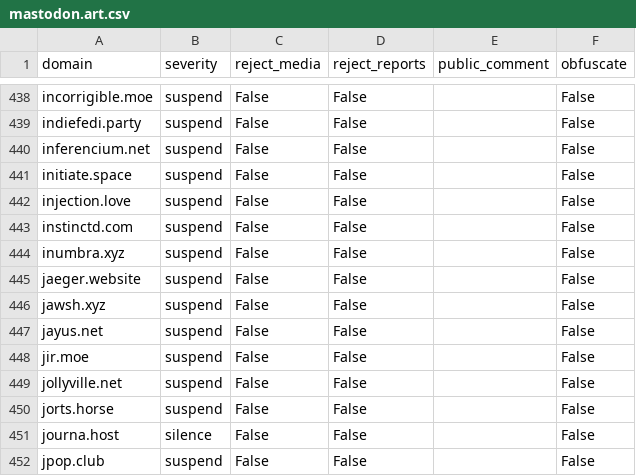
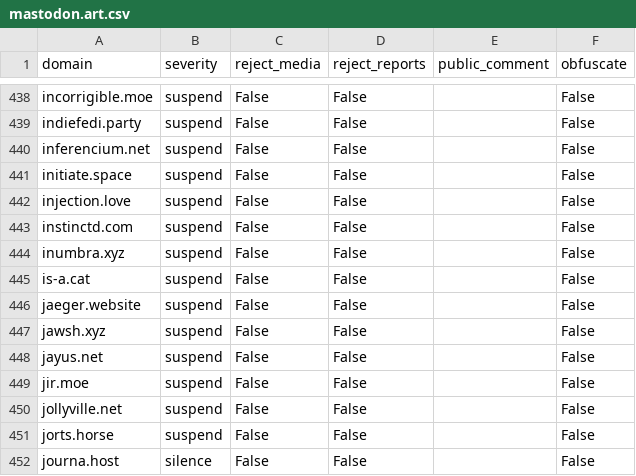
Before and after one commit to sgrigson/oliphant, a CSV file: blocklists/mastodon.art.csv, drawn as a sheet; only a part is shown, gaps mark what is left out; the shorter side is filled out with more unchanged rows.

```diff
--- a/blocklists/mastodon.art.csv
+++ b/blocklists/mastodon.art.csv
@@ -444,2 +444,3 @@ instinctd.com,suspend,False,False,,False
 inumbra.xyz,suspend,False,False,,False
+is-a.cat,suspend,False,False,,False
 jaeger.website,suspend,False,False,,False
```
Also changed, not shown: blocklists/mastodon/mastodon.art.csv, blocklists/other/domain_audit_file.csv.
